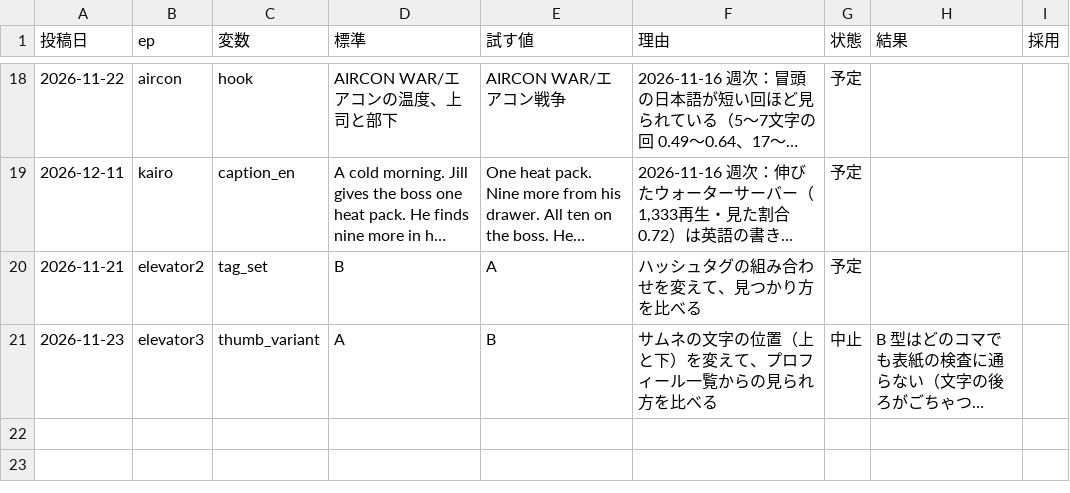
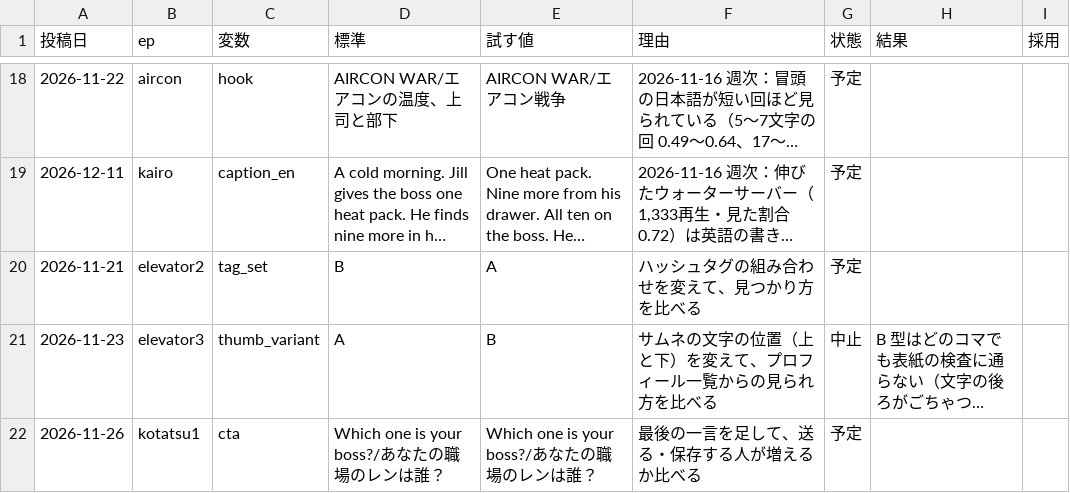
Before and after one commit to ibato-byte/renjill-auto, a CSV file: content/experiments.csv, drawn as a sheet; only a part is shown, gaps mark what is left out; long unchanged cells end in …; the diff names each change by its address in the sheet, - before the commit and + after, or states it on an @@ line.

```diff
--- a/content/experiments.csv
+++ b/content/experiments.csv
+row 22: 2026-11-26 | kotatsu1 | cta | Which one is your boss?/あなたの職場のレンは誰？ | Which one is your boss?/あなたの職場のレンは誰？ | 最後の一言を足して、送る・保存する人が増えるか比べる | 予定
```
Also changed, not shown: content/daily_log.csv, 2 other files.
